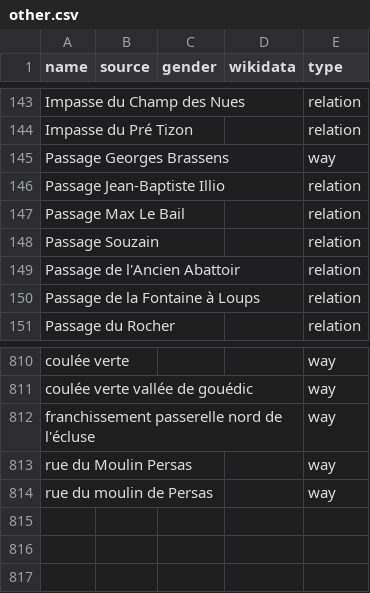
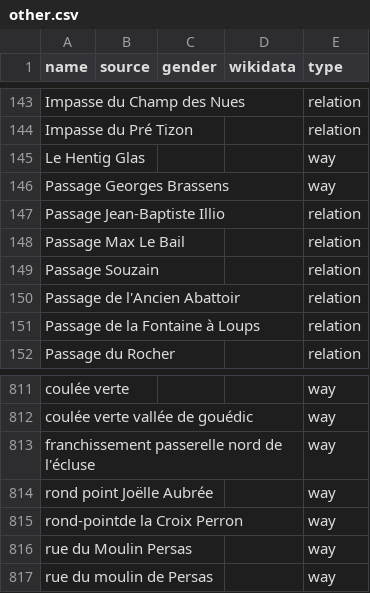
Before and after one commit to EqualStreetNames/equalstreetnames-saint-brieuc, a CSV file: data/other.csv, drawn as a sheet; only a part is shown, gaps mark what is left out; the diff names each change by its address in the sheet, - before the commit and + after, or states it on an @@ line.

```diff
--- a/data/other.csv
+++ b/data/other.csv
+row 145: Le Hentig Glas |  |  |  | way
+row 814: rond point Joëlle Aubrée |  |  |  | way
+row 815: rond-pointde la Croix Perron |  |  |  | way
```
Also changed, not shown: 3 other files.
